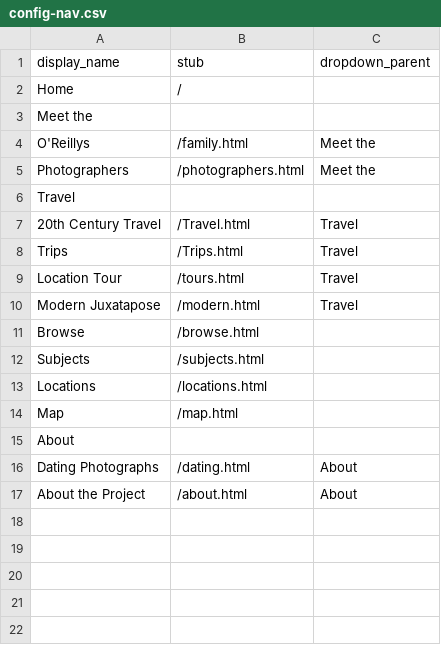
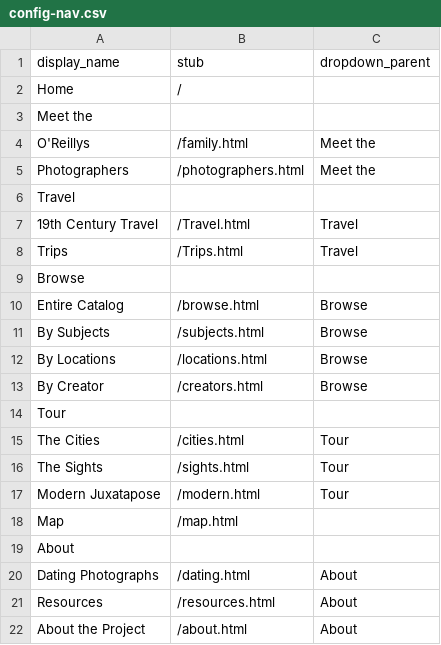
Before and after one commit to abacedariangirl/peh-demo, a CSV file: _data/config-nav.csv, drawn as a sheet.

```diff
--- a/_data/config-nav.csv
+++ b/_data/config-nav.csv
@@ -6,9 +6,13 @@ Photographers,/photographers.html,Meet the
 Travel,,
-20th Century Travel,/Travel.html,Travel
+19th Century Travel,/Travel.html,Travel
 Trips,/Trips.html,Travel
-Location Tour,/tours.html,Travel
-Modern Juxatapose,/modern.html,Travel
-Browse,/browse.html,
-Subjects,/subjects.html,
-Locations,/locations.html,
+Browse,,
+Entire Catalog,/browse.html,Browse
+By Subjects,/subjects.html,Browse
+By Locations,/locations.html,Browse
+By Creator,/creators.html,Browse
+Tour,,
+The Cities,/cities.html,Tour
+The Sights,/sights.html,Tour
+Modern Juxatapose,/modern.html,Tour
 Map,/map.html,
@@ -16,2 +20,3 @@ About,,
 Dating Photographs,/dating.html,About
+Resources,/resources.html,About
 About the Project,/about.html,About
```
Also changed, not shown: 8 other files.
